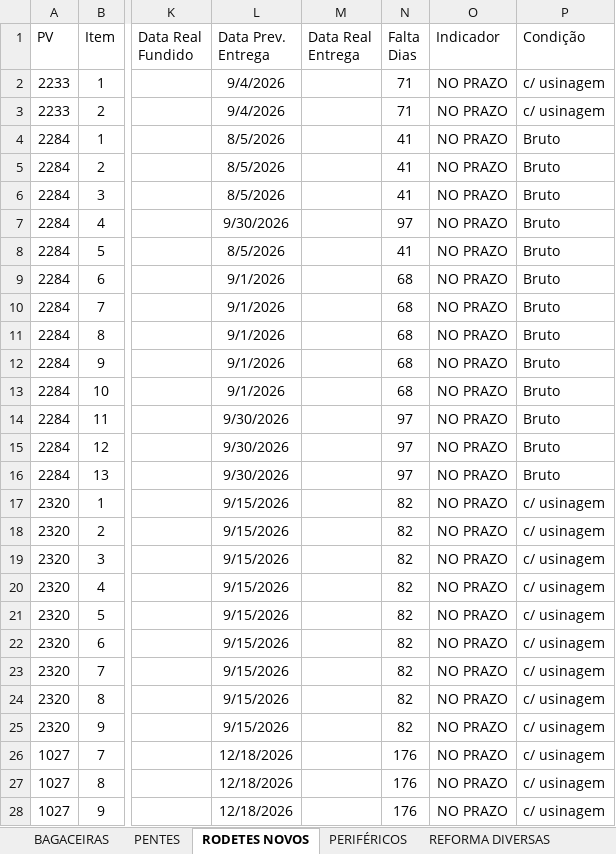
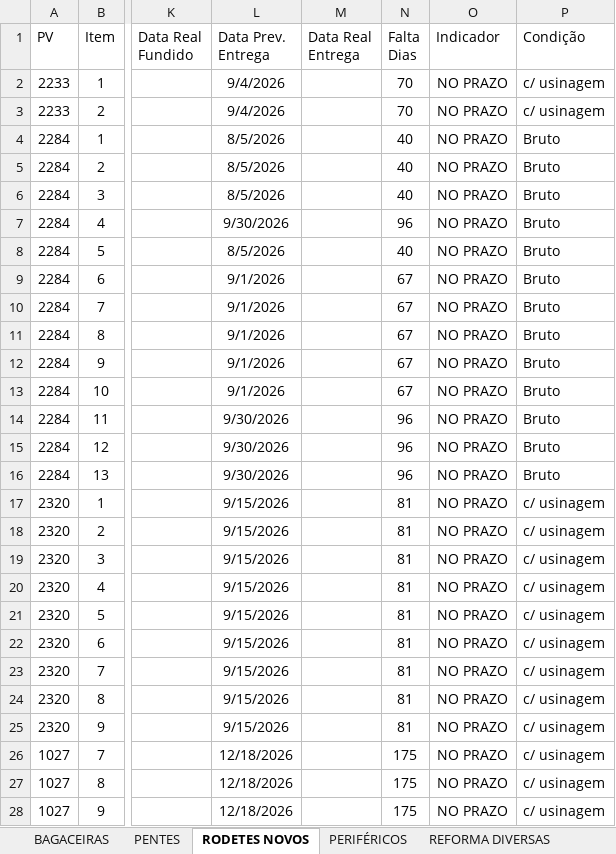
Before and after one commit to marcelodilena/carteira_prod, an Excel workbook: dados.xlsx, sheet RODETES NOVOS, drawn as a sheet; only a part is shown, gaps mark what is left out; values as stored, in another font and other column widths than the file's, no borders; table styles not drawn; the diff covers the shown part only; the diff names each change by its address in the sheet, - before the commit and + after, or states it on an @@ line.

```diff
--- a/dados.xlsx (sheet RODETES NOVOS)
+++ b/dados.xlsx (sheet RODETES NOVOS)
-N2:N3 (Falta Dias): 71
+N2:N3 (Falta Dias): 70
-N4:N6 (Falta Dias): 41
+N4:N6 (Falta Dias): 40
-N7 (Falta Dias): 97
+N7 (Falta Dias): 96
-N8 (Falta Dias): 41
+N8 (Falta Dias): 40
-N9:N13 (Falta Dias): 68
+N9:N13 (Falta Dias): 67
-N14:N16 (Falta Dias): 97
+N14:N16 (Falta Dias): 96
-N17:N25 (Falta Dias): 82
+N17:N25 (Falta Dias): 81
-N26:N28 (Falta Dias): 176
+N26:N28 (Falta Dias): 175
```
Also changed, not shown: 4 added rows and 7 edited cells elsewhere in this sheet, sheet PENTES, sheet BAGACEIRAS, sheet PERIFÉRICOS, hidden cells.
